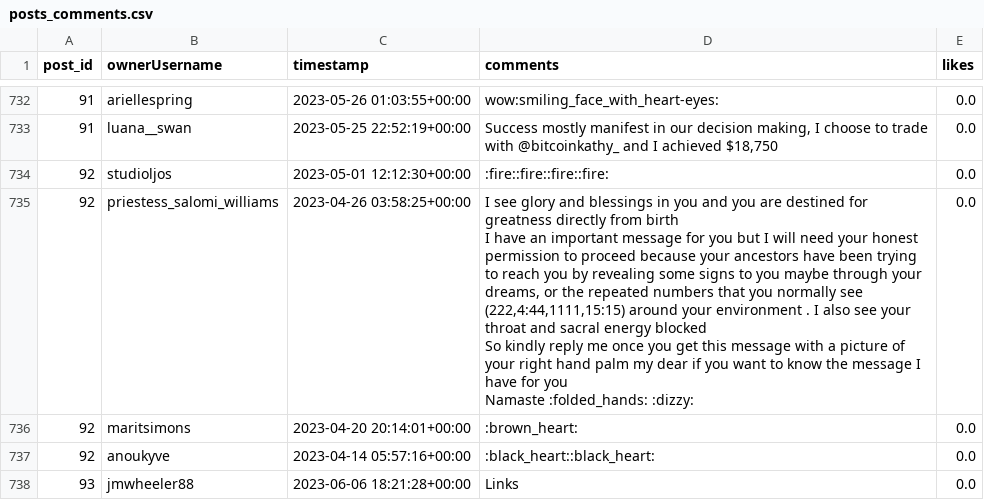
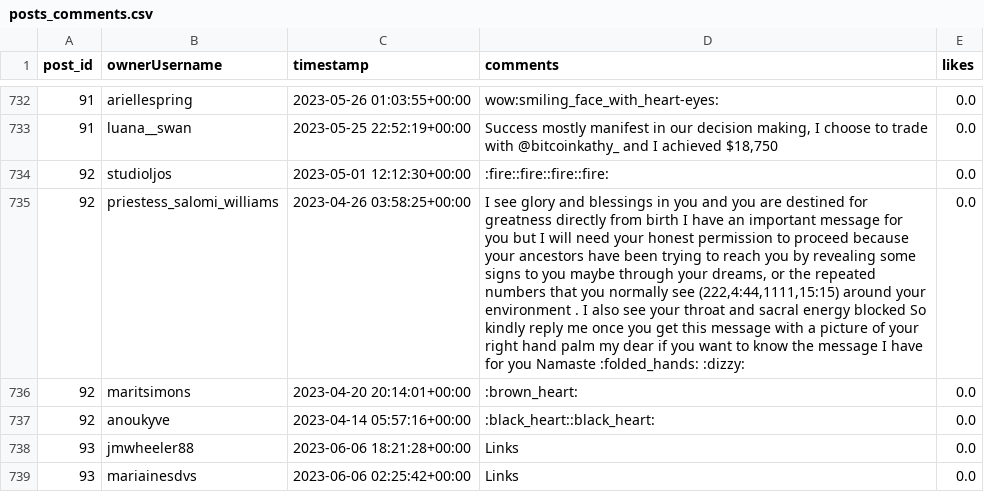
Before and after one commit to 23092003e/A-Fashion-Recommendation-System-via-Sequence-Mining-on-Social-Media-, a CSV file: data/processed/posts_comments.csv, drawn as a sheet; only a part is shown, gaps mark what is left out; the shorter side is filled out with more unchanged rows; the diff covers the shown part only; the diff names each change by its address in the sheet, - before the commit and + after, or states it on an @@ line.

```diff
--- a/data/processed/posts_comments.csv
+++ b/data/processed/posts_comments.csv
-D735 (comments): …:folded_hands: :dizzy:
+D735 (comments): …:folded_hands: :dizzy:
```
Also changed, not shown: 54 edited cells elsewhere in this file, 7 other files.
